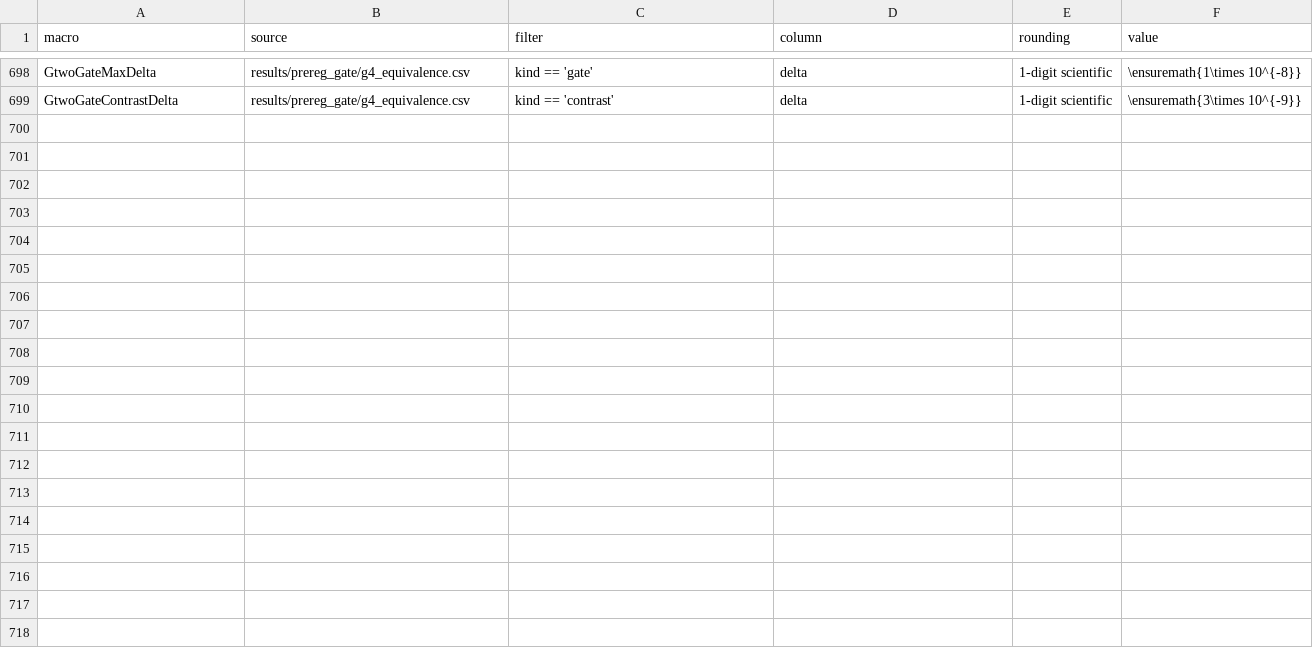
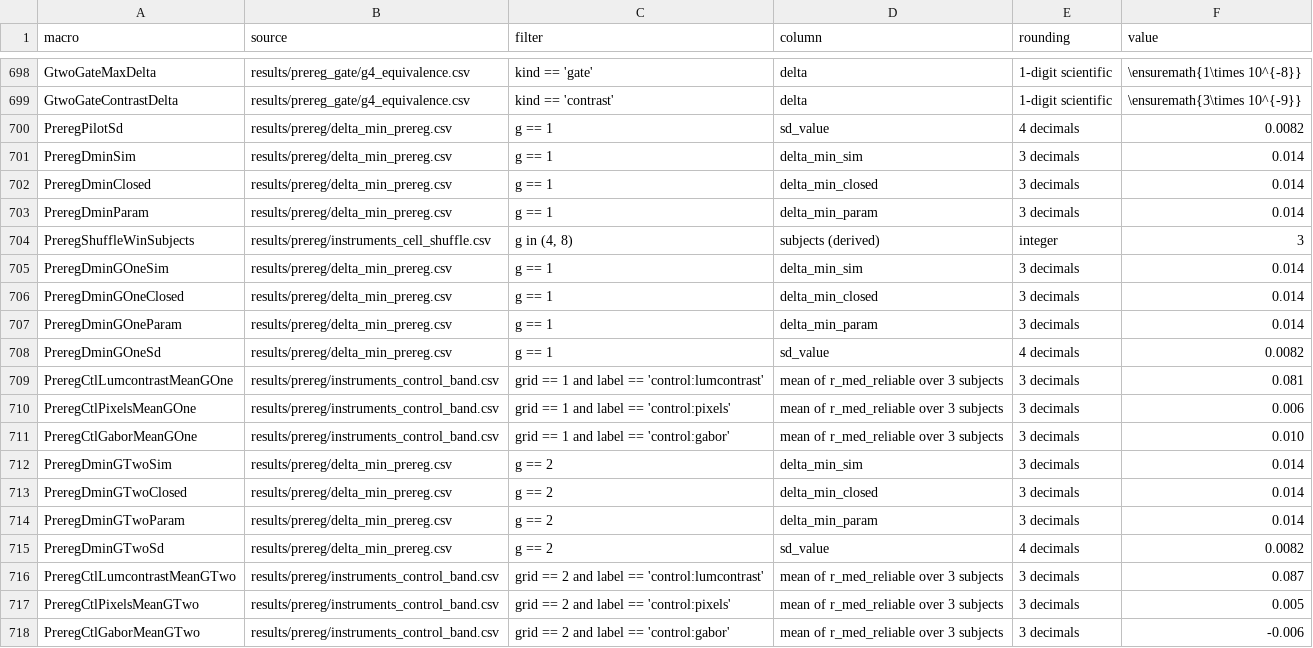
Before and after one commit to nilsleut/ridge-readout, a CSV file: paper/numbers_map.csv, drawn as a sheet; only a part is shown, gaps mark what is left out; the diff covers the shown part only; the diff names each change by its address in the sheet, - before the commit and + after, or states it on an @@ line.

Commit message:
Document criterion definitions and correct delta_min source

```diff
--- a/paper/numbers_map.csv
+++ b/paper/numbers_map.csv
+row 700: PreregPilotSd | results/prereg/delta_min_prereg.csv | g == 1 | sd_value | 4 decimals | 0.0082
+row 701: PreregDminSim | results/prereg/delta_min_prereg.csv | g == 1 | delta_min_sim | 3 decimals | 0.014
+row 702: PreregDminClosed | results/prereg/delta_min_prereg.csv | g == 1 | delta_min_closed | 3 decimals | 0.014
+row 703: PreregDminParam | results/prereg/delta_min_prereg.csv | g == 1 | delta_min_param | 3 decimals | 0.014
+row 704: PreregShuffleWinSubjects | results/prereg/instruments_cell_shuffle.csv | g in (4, 8) | subjects (derived) | integer | 3
+row 705: PreregDminGOneSim | results/prereg/delta_min_prereg.csv | g == 1 | delta_min_sim | 3 decimals | 0.014
+row 706: PreregDminGOneClosed | results/prereg/delta_min_prereg.csv | g == 1 | delta_min_closed | 3 decimals | 0.014
+row 707: PreregDminGOneParam | results/prereg/delta_min_prereg.csv | g == 1 | delta_min_param | 3 decimals | 0.014
+row 708: PreregDminGOneSd | results/prereg/delta_min_prereg.csv | g == 1 | sd_value | 4 decimals | 0.0082
+row 709: PreregCtlLumcontrastMeanGOne | results/prereg/instruments_control_band.csv | grid == 1 and label == 'control:lumcontrast' | mean of r_med_reliable over 3 subjects | 3 decimals | 0.081
+row 710: PreregCtlPixelsMeanGOne | results/prereg/instruments_control_band.csv | grid == 1 and label == 'control:pixels' | mean of r_med_reliable over 3 subjects | 3 decimals | 0.006
+row 711: PreregCtlGaborMeanGOne | results/prereg/instruments_control_band.csv | grid == 1 and label == 'control:gabor' | mean of r_med_reliable over 3 subjects | 3 decimals | 0.010
+row 712: PreregDminGTwoSim | results/prereg/delta_min_prereg.csv | g == 2 | delta_min_sim | 3 decimals | 0.014
+row 713: PreregDminGTwoClosed | results/prereg/delta_min_prereg.csv | g == 2 | delta_min_closed | 3 decimals | 0.014
+row 714: PreregDminGTwoParam | results/prereg/delta_min_prereg.csv | g == 2 | delta_min_param | 3 decimals | 0.014
+row 715: PreregDminGTwoSd | results/prereg/delta_min_prereg.csv | g == 2 | sd_value | 4 decimals | 0.0082
+row 716: PreregCtlLumcontrastMeanGTwo | results/prereg/instruments_control_band.csv | grid == 2 and label == 'control:lumcontrast' | mean of r_med_reliable over 3 subjects | 3 decimals | 0.087
+row 717: PreregCtlPixelsMeanGTwo | results/prereg/instruments_control_band.csv | grid == 2 and label == 'control:pixels' | mean of r_med_reliable over 3 subjects | 3 decimals | 0.005
+row 718: PreregCtlGaborMeanGTwo | results/prereg/instruments_control_band.csv | grid == 2 and label == 'control:gabor' | mean of r_med_reliable over 3 subjects | 3 decimals | -0.006
```
Also changed, not shown: 14 added rows elsewhere in this file, 4 other files.
